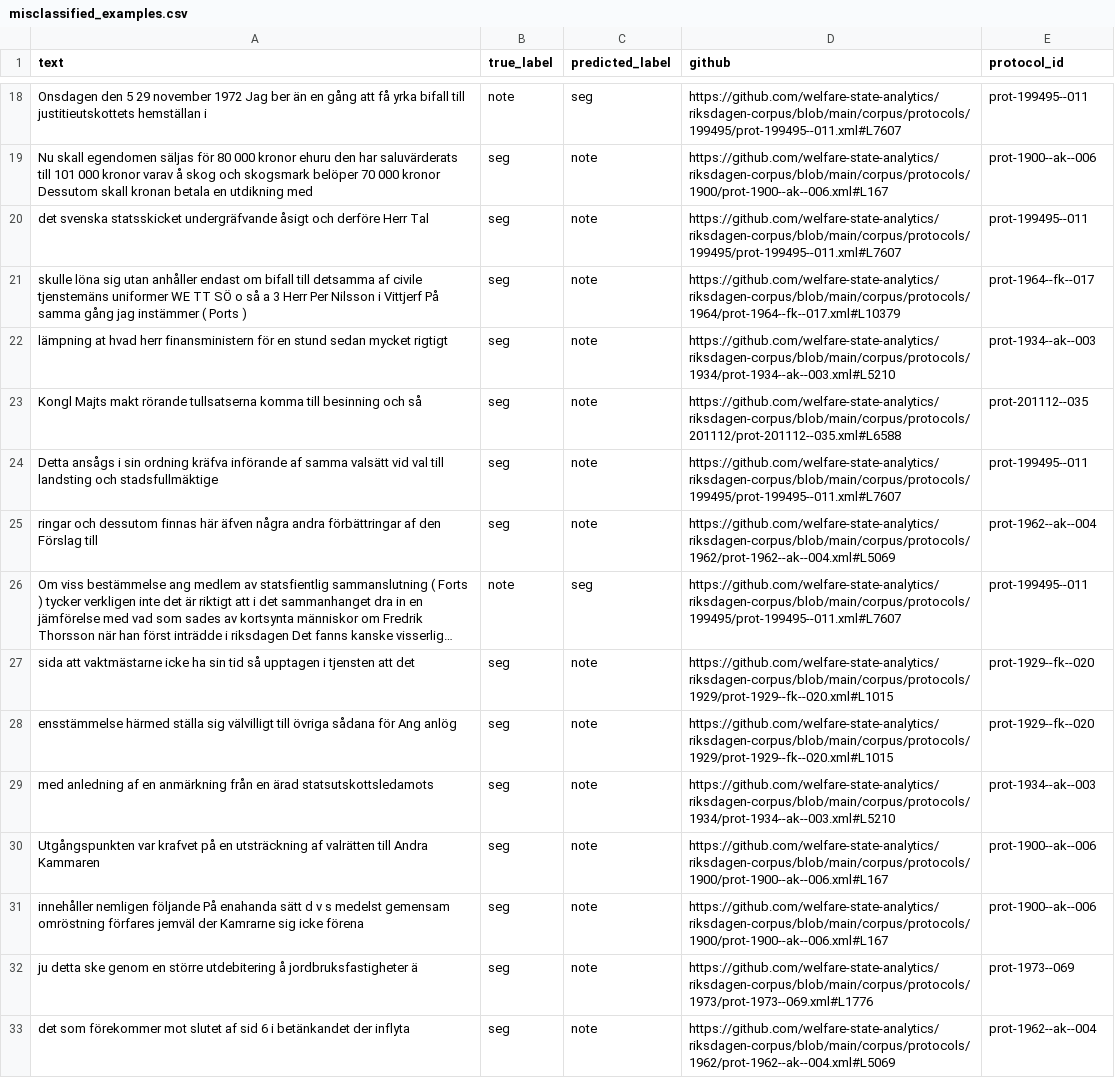
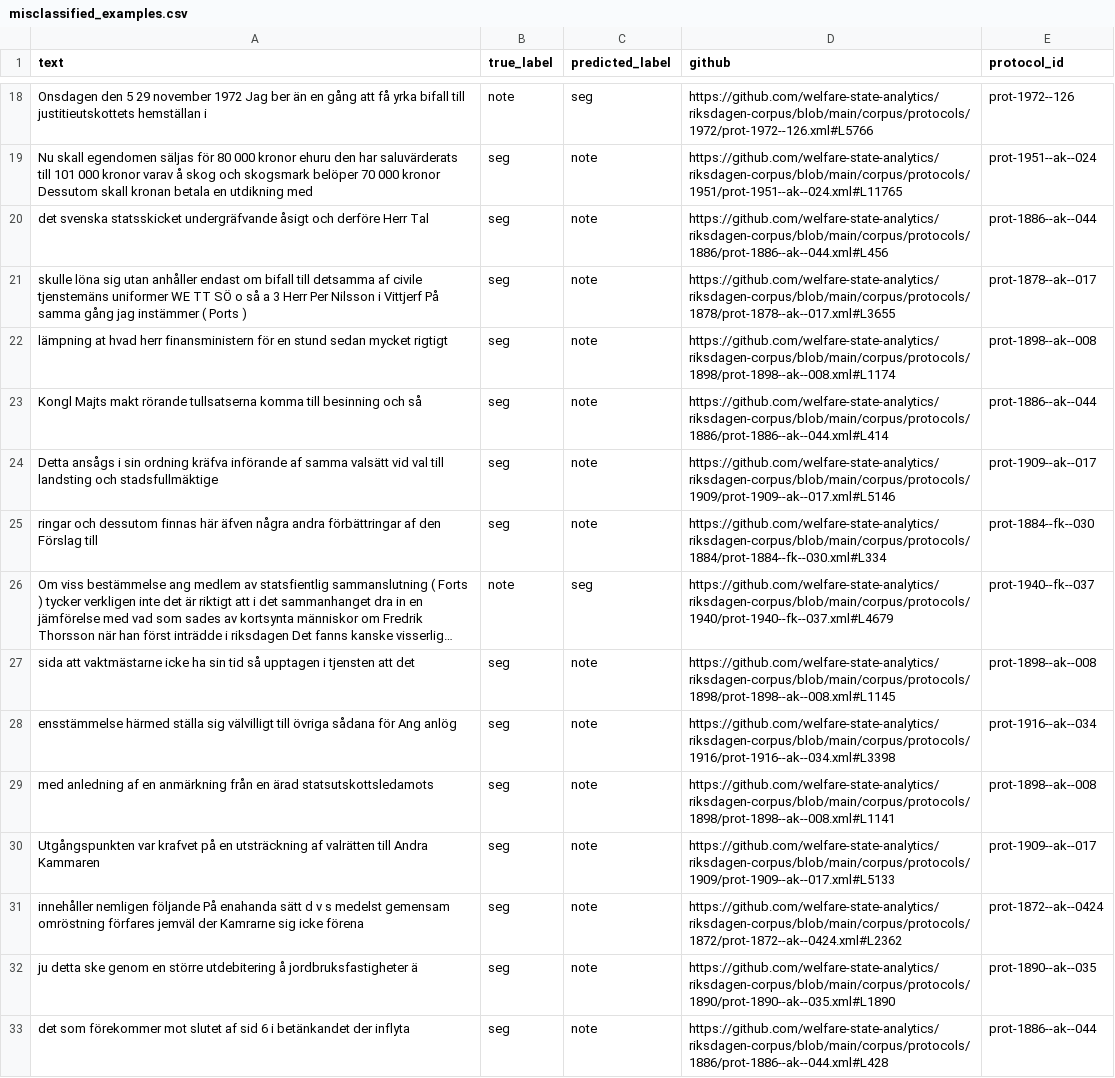
Before and after one commit to welfare-state-analytics/bert-riksdagen-classifier, a CSV file: data/misclassified_examples.csv, drawn as a sheet; only a part is shown, gaps mark what is left out; long unchanged cells end in …; the diff covers the shown part only; the diff names each change by its address in the sheet, - before the commit and + after, or states it on an @@ line.

```diff
--- a/data/misclassified_examples.csv
+++ b/data/misclassified_examples.csv
-D18 (github): https://github.com/welfare-state-analytics/riksdagen-corpus/blob/main/corpus/protocols/199495/prot-199495--011.xml#L7607
+D18 (github): https://github.com/welfare-state-analytics/riksdagen-corpus/blob/main/corpus/protocols/1972/prot-1972--126.xml#L5766
-E18 (protocol_id): prot-199495--011
+E18 (protocol_id): prot-1972--126
-D19 (github): https://github.com/welfare-state-analytics/riksdagen-corpus/blob/main/corpus/protocols/1900/prot-1900--ak--006.xml#L167
+D19 (github): https://github.com/welfare-state-analytics/riksdagen-corpus/blob/main/corpus/protocols/1951/prot-1951--ak--024.xml#L11765
-E19 (protocol_id): prot-1900--ak--006
+E19 (protocol_id): prot-1951--ak--024
-D20 (github): https://github.com/welfare-state-analytics/riksdagen-corpus/blob/main/corpus/protocols/199495/prot-199495--011.xml#L7607
+D20 (github): https://github.com/welfare-state-analytics/riksdagen-corpus/blob/main/corpus/protocols/1886/prot-1886--ak--044.xml#L456
-E20 (protocol_id): prot-199495--011
+E20 (protocol_id): prot-1886--ak--044
-D21 (github): https://github.com/welfare-state-analytics/riksdagen-corpus/blob/main/corpus/protocols/1964/prot-1964--fk--017.xml#L10379
+D21 (github): https://github.com/welfare-state-analytics/riksdagen-corpus/blob/main/corpus/protocols/1878/prot-1878--ak--017.xml#L3655
-E21 (protocol_id): prot-1964--fk--017
+E21 (protocol_id): prot-1878--ak--017
-D22 (github): https://github.com/welfare-state-analytics/riksdagen-corpus/blob/main/corpus/protocols/1934/prot-1934--ak--003.xml#L5210
+D22 (github): https://github.com/welfare-state-analytics/riksdagen-corpus/blob/main/corpus/protocols/1898/prot-1898--ak--008.xml#L1174
-E22 (protocol_id): prot-1934--ak--003
+E22 (protocol_id): prot-1898--ak--008
-D23 (github): https://github.com/welfare-state-analytics/riksdagen-corpus/blob/main/corpus/protocols/201112/prot-201112--035.xml#L6588
+D23 (github): https://github.com/welfare-state-analytics/riksdagen-corpus/blob/main/corpus/protocols/1886/prot-1886--ak--044.xml#L414
-E23 (protocol_id): prot-201112--035
+E23 (protocol_id): prot-1886--ak--044
-D24 (github): https://github.com/welfare-state-analytics/riksdagen-corpus/blob/main/corpus/protocols/199495/prot-199495--011.xml#L7607
+D24 (github): https://github.com/welfare-state-analytics/riksdagen-corpus/blob/main/corpus/protocols/1909/prot-1909--ak--017.xml#L5146
-E24 (protocol_id): prot-199495--011
+E24 (protocol_id): prot-1909--ak--017
-D25 (github): https://github.com/welfare-state-analytics/riksdagen-corpus/blob/main/corpus/protocols/1962/prot-1962--ak--004.xml#L5069
+D25 (github): https://github.com/welfare-state-analytics/riksdagen-corpus/blob/main/corpus/protocols/1884/prot-1884--fk--030.xml#L334
-E25 (protocol_id): prot-1962--ak--004
+E25 (protocol_id): prot-1884--fk--030
-D26 (github): https://github.com/welfare-state-analytics/riksdagen-corpus/blob/main/corpus/protocols/199495/prot-199495--011.xml#L7607
+D26 (github): https://github.com/welfare-state-analytics/riksdagen-corpus/blob/main/corpus/protocols/1940/prot-1940--fk--037.xml#L4679
-E26 (protocol_id): prot-199495--011
+E26 (protocol_id): prot-1940--fk--037
-D27 (github): https://github.com/welfare-state-analytics/riksdagen-corpus/blob/main/corpus/protocols/1929/prot-1929--fk--020.xml#L1015
+D27 (github): https://github.com/welfare-state-analytics/riksdagen-corpus/blob/main/corpus/protocols/1898/prot-1898--ak--008.xml#L1145
-E27 (protocol_id): prot-1929--fk--020
+E27 (protocol_id): prot-1898--ak--008
-D28 (github): https://github.com/welfare-state-analytics/riksdagen-corpus/blob/main/corpus/protocols/1929/prot-1929--fk--020.xml#L1015
+D28 (github): https://github.com/welfare-state-analytics/riksdagen-corpus/blob/main/corpus/protocols/1916/prot-1916--ak--034.xml#L3398
-E28 (protocol_id): prot-1929--fk--020
+E28 (protocol_id): prot-1916--ak--034
-D29 (github): https://github.com/welfare-state-analytics/riksdagen-corpus/blob/main/corpus/protocols/1934/prot-1934--ak--003.xml#L5210
+D29 (github): https://github.com/welfare-state-analytics/riksdagen-corpus/blob/main/corpus/protocols/1898/prot-1898--ak--008.xml#L1141
-E29 (protocol_id): prot-1934--ak--003
+E29 (protocol_id): prot-1898--ak--008
-D30 (github): https://github.com/welfare-state-analytics/riksdagen-corpus/blob/main/corpus/protocols/1900/prot-1900--ak--006.xml#L167
+D30 (github): https://github.com/welfare-state-analytics/riksdagen-corpus/blob/main/corpus/protocols/1909/prot-1909--ak--017.xml#L5133
-E30 (protocol_id): prot-1900--ak--006
+E30 (protocol_id): prot-1909--ak--017
-D31 (github): https://github.com/welfare-state-analytics/riksdagen-corpus/blob/main/corpus/protocols/1900/prot-1900--ak--006.xml#L167
+D31 (github): https://github.com/welfare-state-analytics/riksdagen-corpus/blob/main/corpus/protocols/1872/prot-1872--ak--0424.xml#L2362
-E31 (protocol_id): prot-1900--ak--006
+E31 (protocol_id): prot-1872--ak--0424
-D32 (github): https://github.com/welfare-state-analytics/riksdagen-corpus/blob/main/corpus/protocols/1973/prot-1973--069.xml#L1776
+D32 (github): https://github.com/welfare-state-analytics/riksdagen-corpus/blob/main/corpus/protocols/1890/prot-1890--ak--035.xml#L1890
-E32 (protocol_id): prot-1973--069
+E32 (protocol_id): prot-1890--ak--035
-D33 (github): https://github.com/welfare-state-analytics/riksdagen-corpus/blob/main/corpus/protocols/1962/prot-1962--ak--004.xml#L5069
+D33 (github): https://github.com/welfare-state-analytics/riksdagen-corpus/blob/main/corpus/protocols/1886/prot-1886--ak--044.xml#L428
-E33 (protocol_id): prot-1962--ak--004
+E33 (protocol_id): prot-1886--ak--044
```
Also changed, not shown: 72 edited cells elsewhere in this file, 1 other file.
